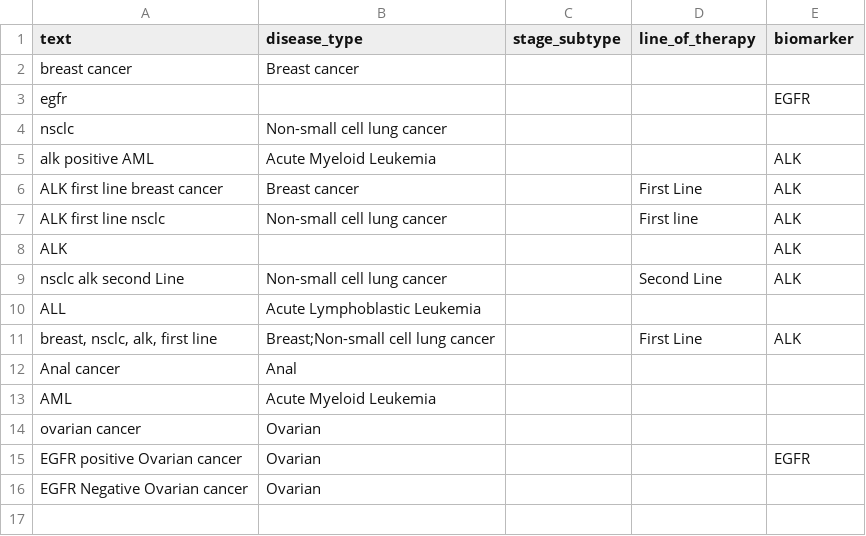
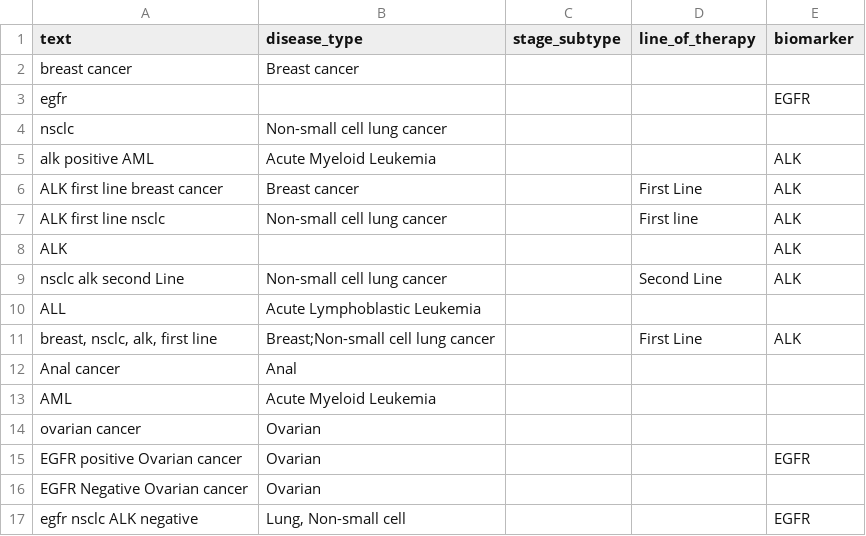
Before and after one commit to kaushikyadav12/DT---PS-Prediction-Chatbot, a CSV file: data/feedback.csv, drawn as a sheet.

```diff
--- a/data/feedback.csv
+++ b/data/feedback.csv
@@ -16 +16,2 @@ EGFR positive Ovarian cancer,Ovarian,,,EGFR
 EGFR Negative Ovarian cancer,Ovarian,,,
+egfr nsclc ALK negative,"Lung, Non-small cell",,,EGFR
```
Also changed, not shown: 9 other files.
